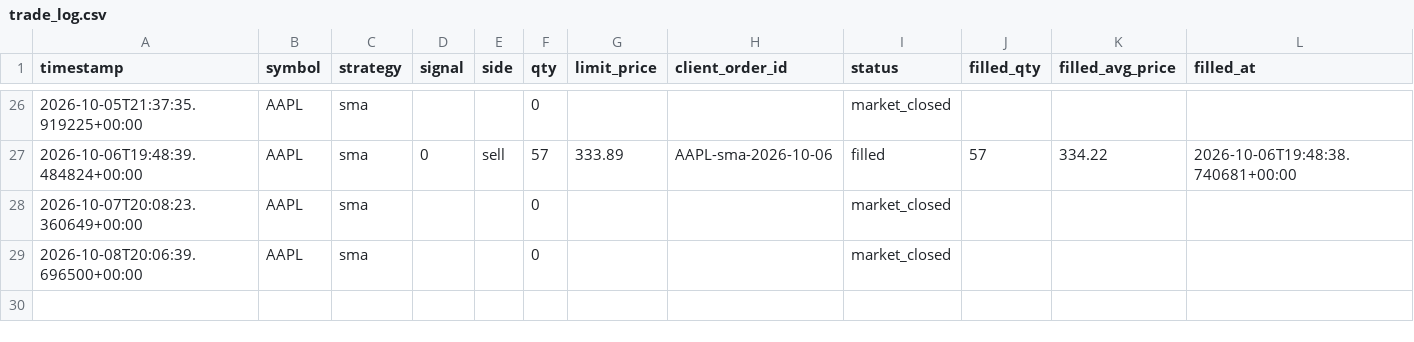
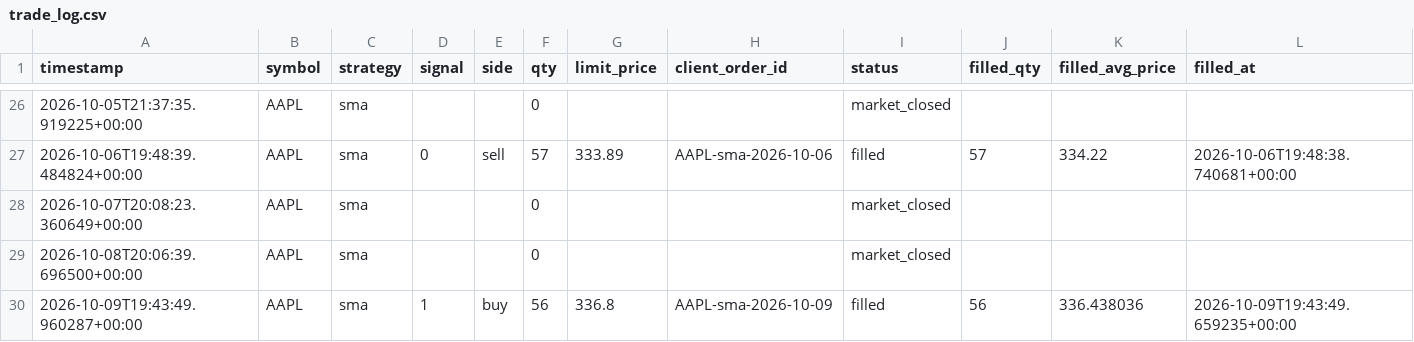
Before and after one commit to jlaprocido/AlgoSystem082026, a CSV file: data/orders/trade_log.csv, drawn as a sheet; only a part is shown, gaps mark what is left out.

```diff
--- a/data/orders/trade_log.csv
+++ b/data/orders/trade_log.csv
@@ -29 +29,2 @@ timestamp,symbol,strategy,signal,side,qty,limit_price,client_order_id,status,fil
 2026-10-08T20:06:39.696500+00:00,AAPL,sma,,,0,,,market_closed,,,
+2026-10-09T19:43:49.960287+00:00,AAPL,sma,1,buy,56,336.8,AAPL-sma-2026-10-09,filled,56,336.438036,2026-10-09T19:43:49.659235+00:00
```
